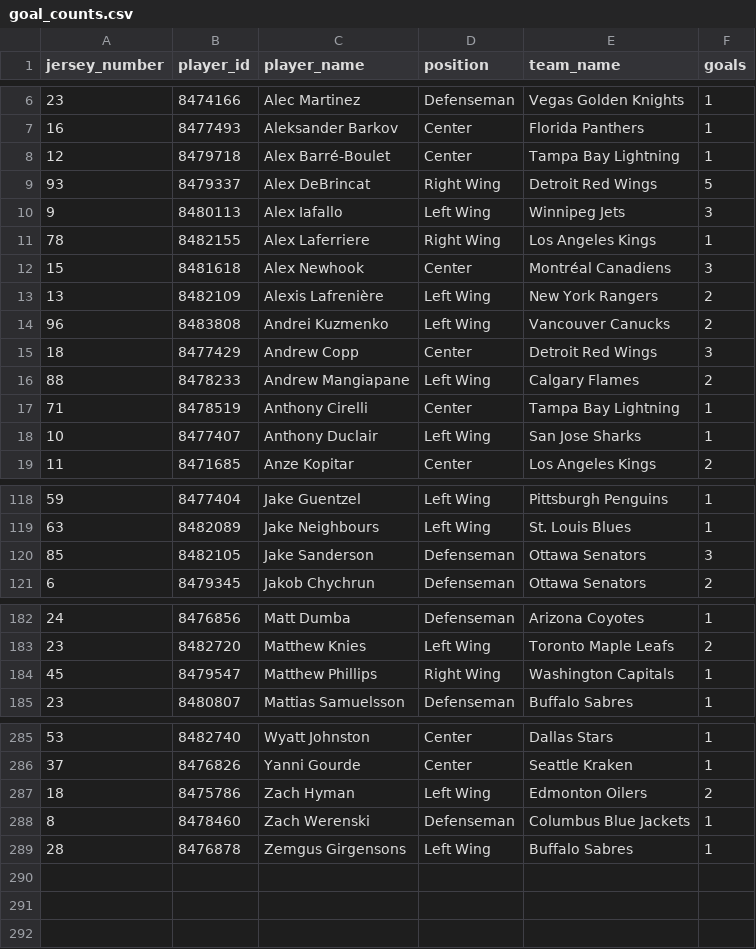
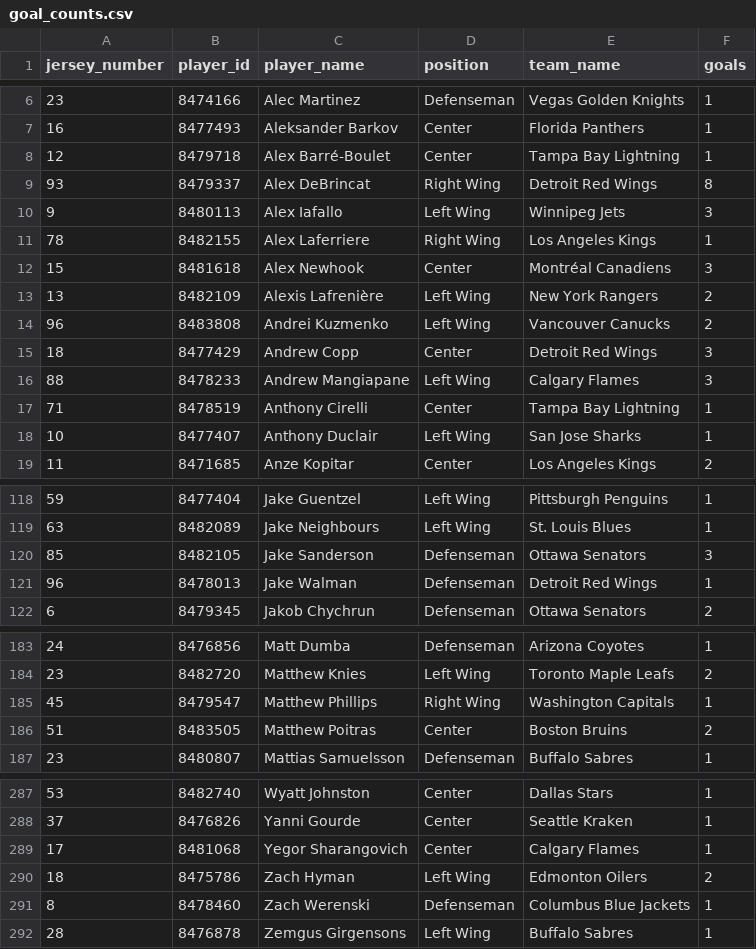
Before and after one commit to kjchrz03/hockey-streamlit, a CSV file: data/goal_counts.csv, drawn as a sheet; only a part is shown, gaps mark what is left out; the diff covers the shown part only.

```diff
--- a/data/goal_counts.csv
+++ b/data/goal_counts.csv
@@ -8,3 +8,3 @@ jersey_number,player_id,player_name,position,team_name,goals
 12,8479718,Alex Barré-Boulet,Center,Tampa Bay Lightning,1
-93,8479337,Alex DeBrincat,Right Wing,Detroit Red Wings,5
+93,8479337,Alex DeBrincat,Right Wing,Detroit Red Wings,8
 9,8480113,Alex Iafallo,Left Wing,Winnipeg Jets,3
@@ -15,3 +15,3 @@ jersey_number,player_id,player_name,position,team_name,goals
 18,8477429,Andrew Copp,Center,Detroit Red Wings,3
-88,8478233,Andrew Mangiapane,Left Wing,Calgary Flames,2
+88,8478233,Andrew Mangiapane,Left Wing,Calgary Flames,3
 71,8478519,Anthony Cirelli,Center,Tampa Bay Lightning,1
@@ -120,2 +120,3 @@ jersey_number,player_id,player_name,position,team_name,goals
 85,8482105,Jake Sanderson,Defenseman,Ottawa Senators,3
+96,8478013,Jake Walman,Defenseman,Detroit Red Wings,1
 6,8479345,Jakob Chychrun,Defenseman,Ottawa Senators,2
@@ -184,2 +185,3 @@ jersey_number,player_id,player_name,position,team_name,goals
 45,8479547,Matthew Phillips,Right Wing,Washington Capitals,1
+51,8483505,Matthew Poitras,Center,Boston Bruins,2
 23,8480807,Mattias Samuelsson,Defenseman,Buffalo Sabres,1
@@ -286,2 +288,3 @@ jersey_number,player_id,player_name,position,team_name,goals
 37,8476826,Yanni Gourde,Center,Seattle Kraken,1
+17,8481068,Yegor Sharangovich,Center,Calgary Flames,1
 18,8475786,Zach Hyman,Left Wing,Edmonton Oilers,2
```
Also changed, not shown: 4 edited cells elsewhere in this file, data/goal_locations.csv, 2 other files.
